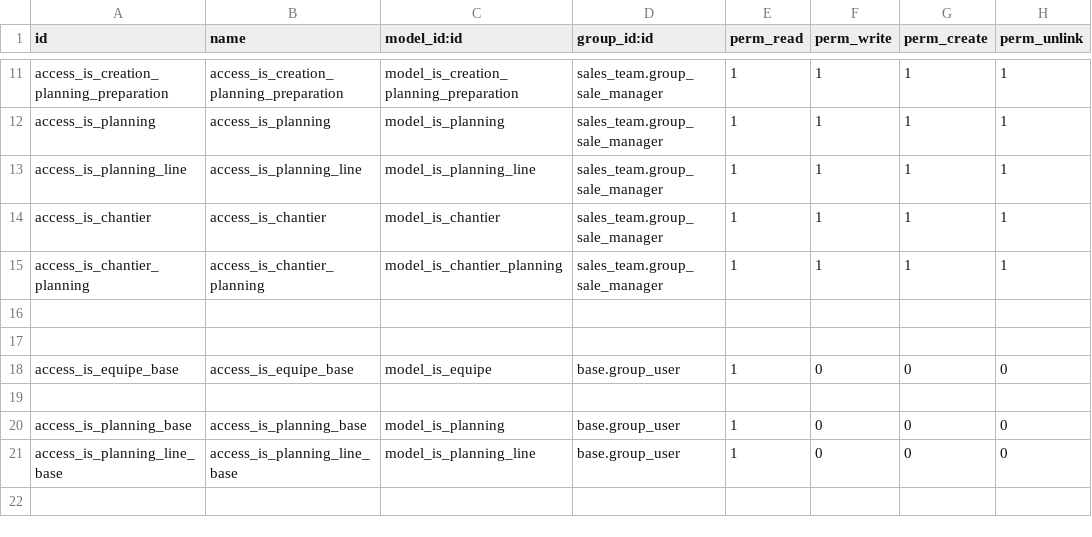
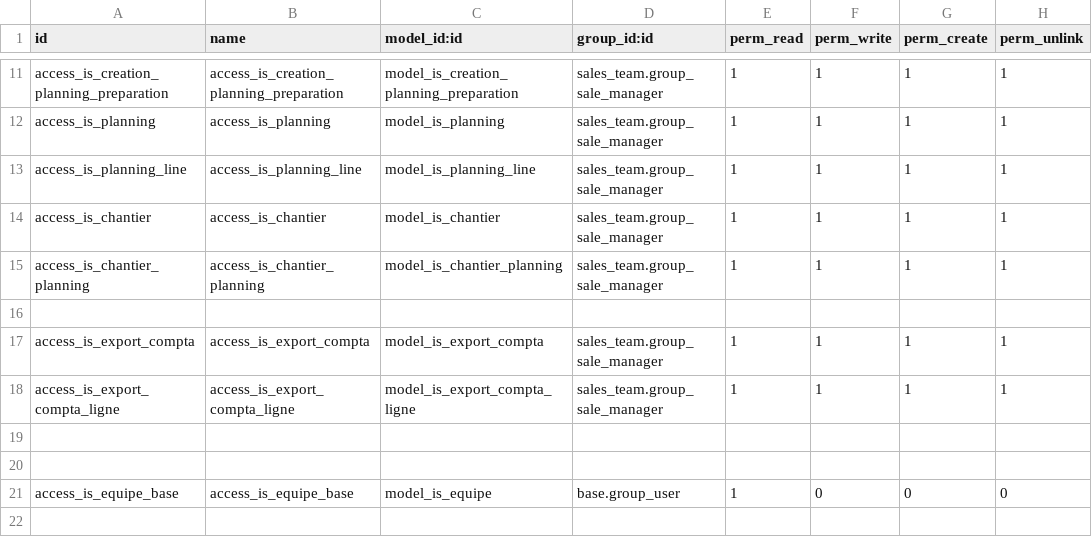
Before and after one commit to tonygalmiche/is_france_filets, a CSV file: security/ir.model.access.csv, drawn as a sheet; only a part is shown, gaps mark what is left out; the shorter side is filled out with more unchanged rows; the diff names each change by its address in the sheet, - before the commit and + after, or states it on an @@ line.

Commit message:
add is_export_compta

```diff
--- a/security/ir.model.access.csv
+++ b/security/ir.model.access.csv
+row 17: access_is_export_compta | access_is_export_compta | model_is_export_compta | sales_team.group_sale_manager | 1 | 1 | 1 | 1
+row 18: access_is_export_compta_ligne | access_is_export_compta_ligne | model_is_export_compta_ligne | sales_team.group_sale_manager | 1 | 1 | 1 | 1
+row 19: (empty)
```
Also changed, not shown: 7 other files.
